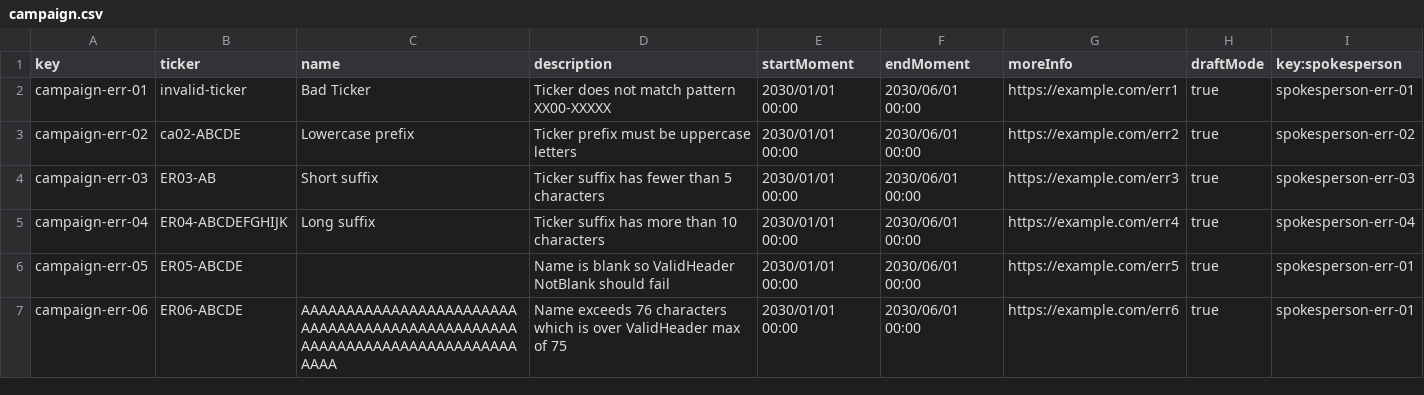
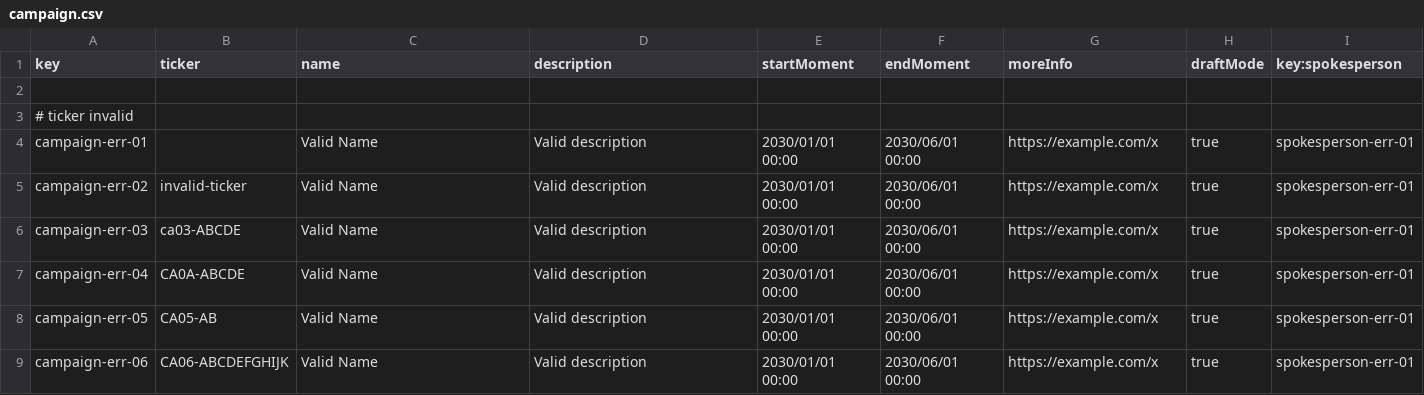
Before and after one commit to manumnzz/DP2-2526-G010, a CSV file: src/main/resources/WEB-INF/data/errata/batch-01/campaign.csv, drawn as a sheet; only a part is shown; the diff covers the shown part only.

Commit message:
errata

```diff
--- a/src/main/resources/WEB-INF/data/errata/batch-01/campaign.csv
+++ b/src/main/resources/WEB-INF/data/errata/batch-01/campaign.csv
@@ -1,7 +1,9 @@
 key,ticker,name,description,startMoment,endMoment,moreInfo,draftMode,key:spokesperson
-campaign-err-01,invalid-ticker,"Bad Ticker","Ticker does not match pattern XX00-XXXXX",2030/01/01 00:00,2030/06/01 00:00,https://example.com/err1,true,spokesperson-err-01
-campaign-err-02,ca02-ABCDE,"Lowercase prefix","Ticker prefix must be uppercase letters",2030/01/01 00:00,2030/06/01 00:00,https://example.com/err2,true,spokesperson-err-02
-campaign-err-03,ER03-AB,"Short suffix","Ticker suffix has fewer than 5 characters",2030/01/01 00:00,2030/06/01 00:00,https://example.com/err3,true,spokesperson-err-03
-campaign-err-04,ER04-ABCDEFGHIJK,"Long suffix","Ticker suffix has more than 10 characters",2030/01/01 00:00,2030/06/01 00:00,https://example.com/err4,true,spokesperson-err-04
-campaign-err-05,ER05-ABCDE," ","Name is blank so ValidHeader NotBlank should fail",2030/01/01 00:00,2030/06/01 00:00,https://example.com/err5,true,spokesperson-err-01
-campaign-err-06,ER06-ABCDE,"AAAAAAAAAAAAAAAAAAAAAAAAAAAAAAAAAAAAAAAAAAAAAAAAAAAAAAAAAAAAAAAAAAAAAAAAAAAA","Name exceeds 76 characters which is over ValidHeader max of 75",2030/01/01 00:00,2030/06/01 00:00,https://example.com/err6,true,spokesperson-err-01
+
+# ticker invalid
+campaign-err-01,,"Valid Name",Valid description,2030/01/01 00:00,2030/06/01 00:00,https://example.com/x,true,spokesperson-err-01
+campaign-err-02,invalid-ticker,"Valid Name",Valid description,2030/01/01 00:00,2030/06/01 00:00,https://example.com/x,true,spokesperson-err-01
+campaign-err-03,ca03-ABCDE,"Valid Name",Valid description,2030/01/01 00:00,2030/06/01 00:00,https://example.com/x,true,spokesperson-err-01
+campaign-err-04,CA0A-ABCDE,"Valid Name",Valid description,2030/01/01 00:00,2030/06/01 00:00,https://example.com/x,true,spokesperson-err-01
+campaign-err-05,CA05-AB,"Valid Name",Valid description,2030/01/01 00:00,2030/06/01 00:00,https://example.com/x,true,spokesperson-err-01
+campaign-err-06,CA06-ABCDEFGHIJK,"Valid Name",Valid description,2030/01/01 00:00,2030/06/01 00:00,https://example.com/x,true,spokesperson-err-01
```
Also changed, not shown: 27 added rows and 45 edited cells elsewhere in this file.
